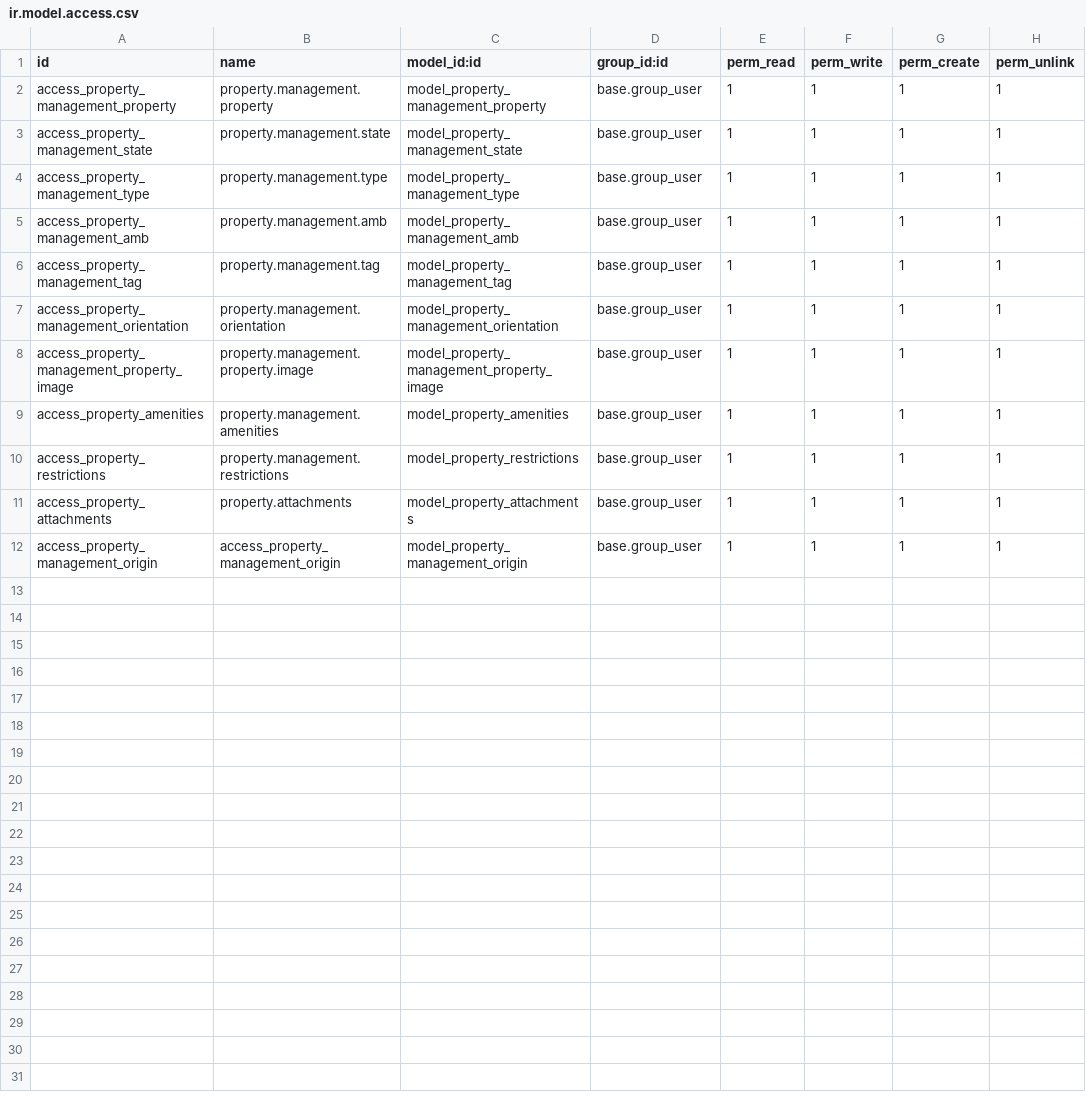
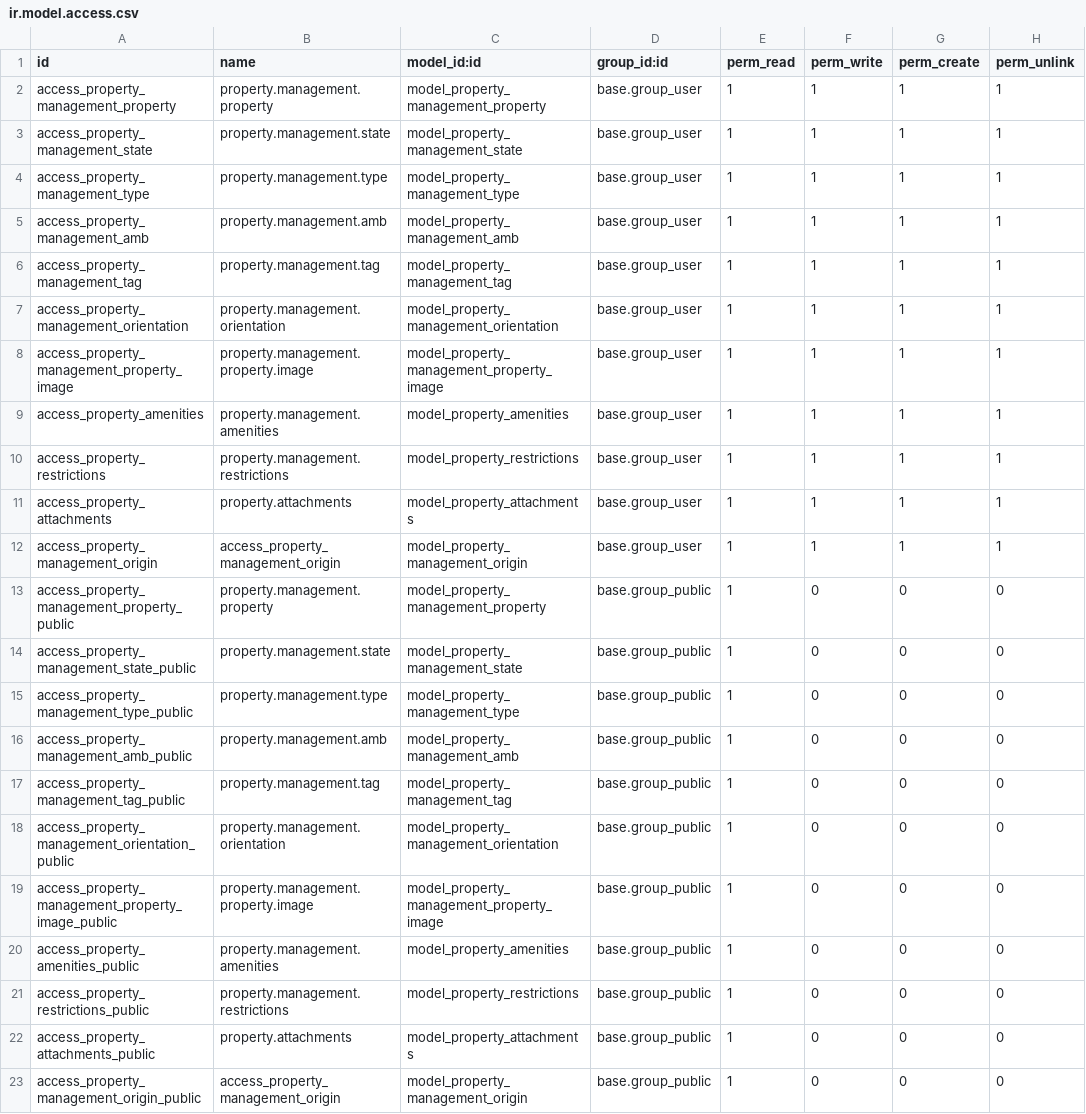
Before and after one commit to JhoneM/Properties, a CSV file: property_management_master/security/ir.model.access.csv, drawn as a sheet.

Commit message:
[fix] Varios - Agrego las dependencias que faltan - Formateo pep8 - Agrego soporte para webpublished  y activo - Creo las reglas para acceder a las propiedades desde public

```diff
--- a/property_management_master/security/ir.model.access.csv
+++ b/property_management_master/security/ir.model.access.csv
@@ -12 +12,12 @@ access_property_attachments,property.attachments,model_property_attachments,base
 access_property_management_origin,access_property_management_origin,model_property_management_origin,base.group_user,1,1,1,1
+access_property_management_property_public,property.management.property,model_property_management_property,base.group_public,1,0,0,0
+access_property_management_state_public,property.management.state,model_property_management_state,base.group_public,1,0,0,0
+access_property_management_type_public,property.management.type,model_property_management_type,base.group_public,1,0,0,0
+access_property_management_amb_public,property.management.amb,model_property_management_amb,base.group_public,1,0,0,0
+access_property_management_tag_public,property.management.tag,model_property_management_tag,base.group_public,1,0,0,0
+access_property_management_orientation_public,property.management.orientation,model_property_management_orientation,base.group_public,1,0,0,0
+access_property_management_property_image_public,property.management.property.image,model_property_management_property_image,base.group_public,1,0,0,0
+access_property_amenities_public,property.management.amenities,model_property_amenities,base.group_public,1,0,0,0
+access_property_restrictions_public,property.management.restrictions,model_property_restrictions,base.group_public,1,0,0,0
+access_property_attachments_public,property.attachments,model_property_attachments,base.group_public,1,0,0,0
+access_property_management_origin_public,access_property_management_origin,model_property_management_origin,base.group_public,1,0,0,0
```
Also changed, not shown: 6 other files.
